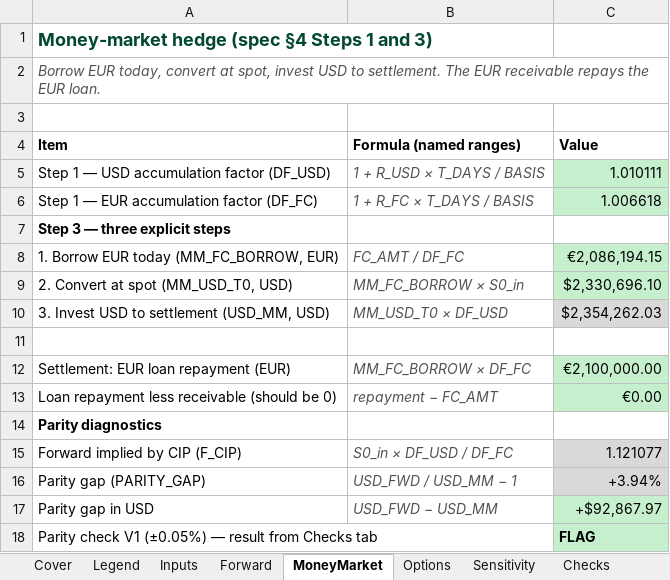
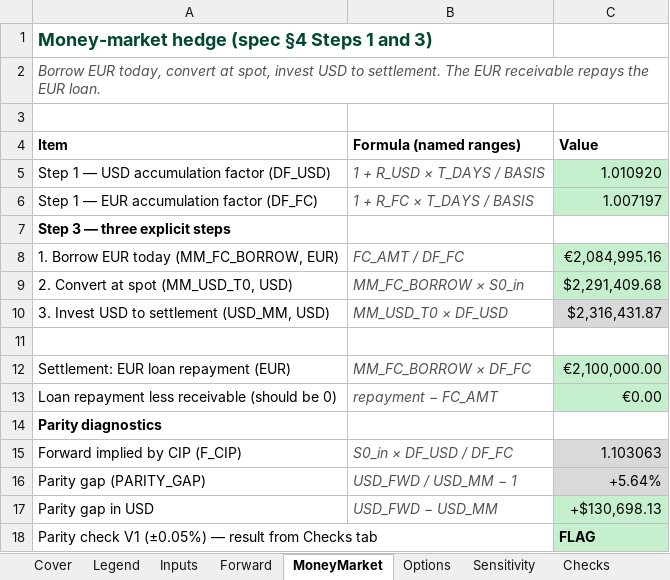
Before and after one commit to alexis-fuchs/alexis-fuchs, an Excel workbook: capabilities/fx-hedging/model.xlsx, sheet MoneyMarket, drawn as a sheet; values as stored, in another font and other column widths than the file's, no borders; the diff names each change by its address in the sheet, - before the commit and + after, or states it on an @@ line.

Commit message:
Stage 4: populate model.xlsx with live market data of 2026-11-20 through the named input cells only (S0_in, R_USD, R_FC, K_PUT, K_CALL); no formula broke; V12 FLAGs on placeholder check figures, fixed next

```diff
--- a/capabilities/fx-hedging/model.xlsx (sheet MoneyMarket)
+++ b/capabilities/fx-hedging/model.xlsx (sheet MoneyMarket)
-C5 (Value): 1.010111
+C5 (Value): 1.010920
-C6 (Value): 1.006618
+C6 (Value): 1.007197
-C8 (Value): €2,086,194.15
+C8 (Value): €2,084,995.16
-C9 (Value): $2,330,696.10
+C9 (Value): $2,291,409.68
-C10 (Value): $2,354,262.03
+C10 (Value): $2,316,431.87
-C15 (Value): 1.121077
+C15 (Value): 1.103063
-C16 (Value): +3.94%
+C16 (Value): +5.64%
-C17 (Value): +$92,867.97
+C17 (Value): +$130,698.13
```
Also changed, not shown: sheet Sensitivity, sheet Options, sheet Checks, sheet Cover, sheet Inputs, charts or pictures.
